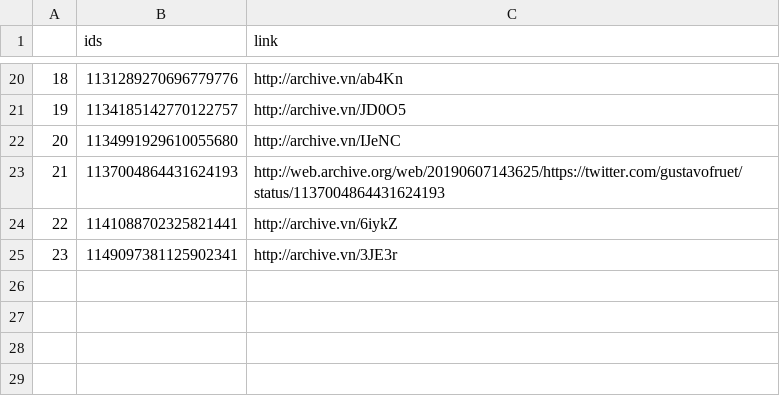
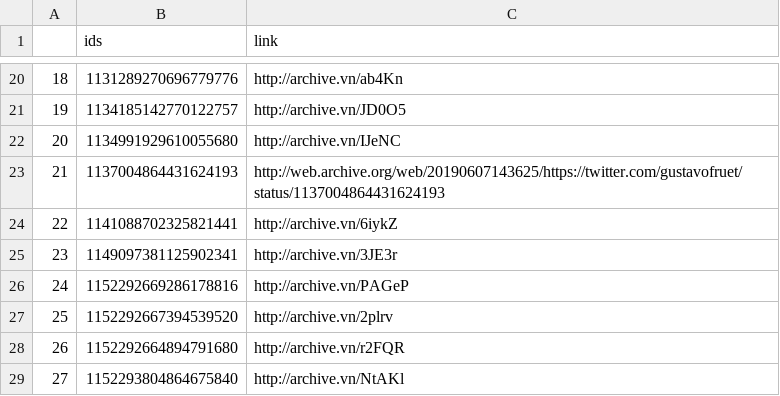
Before and after one commit to projeto7c0/7c0-core, a CSV file: csv/tweets_deletados_de_gustavofruet.csv, drawn as a sheet; only a part is shown, gaps mark what is left out; the diff names each change by its address in the sheet, - before the commit and + after, or states it on an @@ line.

```diff
--- a/csv/tweets_deletados_de_gustavofruet.csv
+++ b/csv/tweets_deletados_de_gustavofruet.csv
+row 26: 24 | 1152292669286178816 | http://archive.vn/PAGeP
+row 27: 25 | 1152292667394539520 | http://archive.vn/2plrv
+row 28: 26 | 1152292664894791680 | http://archive.vn/r2FQR
+row 29: 27 | 1152293804864675840 | http://archive.vn/NtAKl
```
Also changed, not shown: csv/tweets_deletados_de_carlosaviana.csv, csv/tweets_deletados_de_jaqueswagner.csv, 27 other files.
